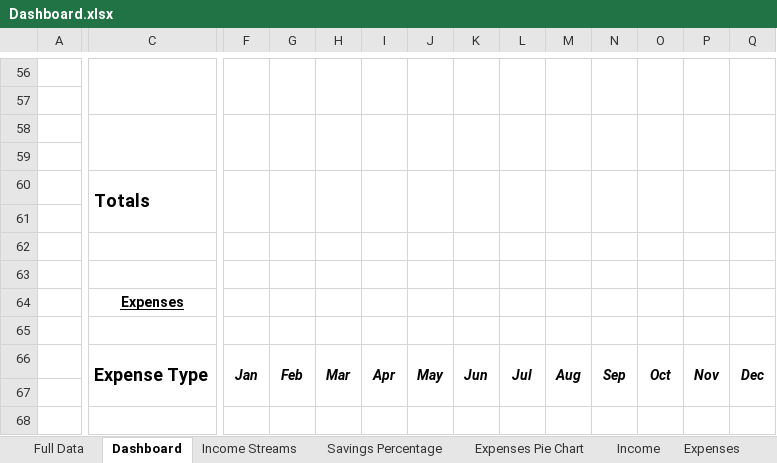
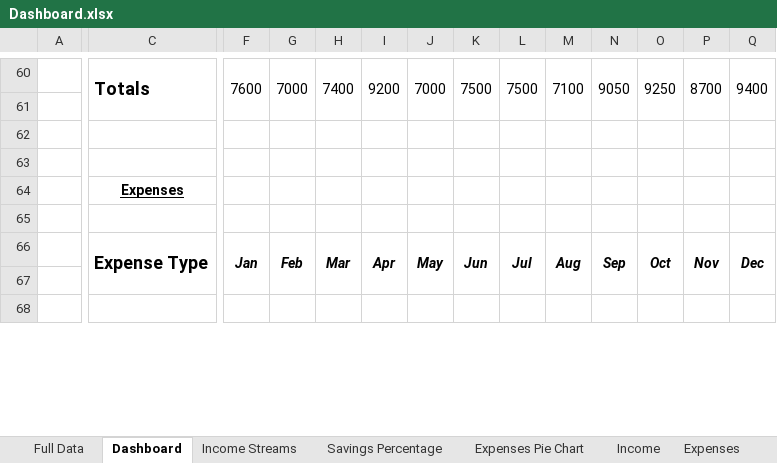
Before and after one commit to ShivalikaRastogi/Excel--Annual-Budgeting-Dashboard-Project, an Excel workbook: Dashboard.xlsx, sheet Dashboard, drawn as a sheet; only a part is shown, gaps mark what is left out; values as stored, in another font and other column widths than the file's, no borders; removed rows and columns are numbered as before the commit, all else as after; rows hold the shown columns only; the diff covers the shown part only; the diff names each change by its address in the sheet, - before the commit and + after, or states it on an @@ line.

```diff
--- a/Dashboard.xlsx (sheet Dashboard)
+++ b/Dashboard.xlsx (sheet Dashboard)
-row 60: (empty)
+row 60:  | Totals | 7600 | 7000 | 7400 | 9200 | 7000 | 7500 | 7500 | 7100 | 9050 | 9250 | 8700 | 9400
-C56:E57 merged
+C60:E61 merged
-F56:F57 merged
+F60:F61 merged
-G56:G57 merged
+G60:G61 merged
-H56:H57 merged
+H60:H61 merged
-I56:I57 merged
+I60:I61 merged
-J56:J57 merged
+J60:J61 merged
-K56:K57 merged
+K60:K61 merged
-L56:L57 merged
+L60:L61 merged
-M56:M57 merged
+M60:M61 merged
-N56:N57 merged
+N60:N61 merged
-O56:O57 merged
+O60:O61 merged
-P56:P57 merged
+P60:P61 merged
-Q56:Q57 merged
+Q60:Q61 merged
-row 57: (empty)
-row 58: (empty)
-row 59: (empty)
-row 60:  | Totals
```
Also changed, not shown: 4 added rows and merged cells elsewhere in this sheet, 1 other file.
